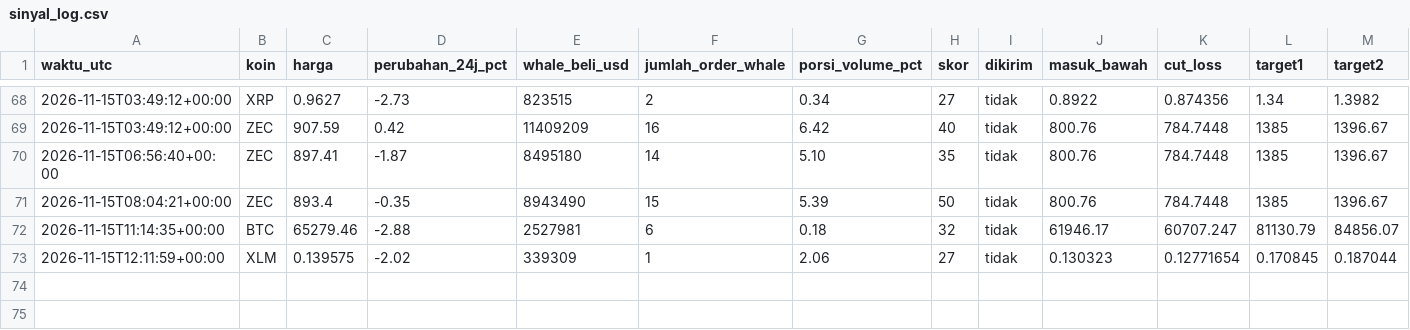
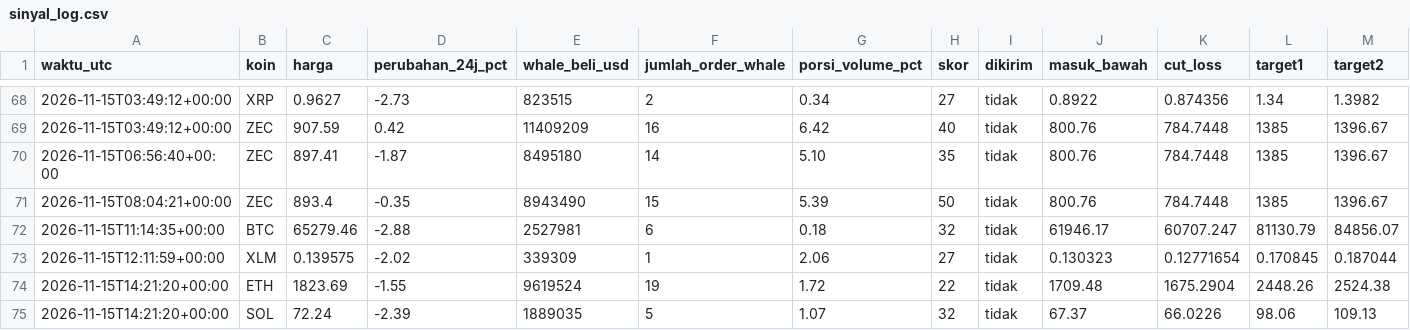
Before and after one commit to Ilhamikir/whale-tracker-v2, a CSV file: sinyal_log.csv, drawn as a sheet; only a part is shown, gaps mark what is left out; rows hold the shown columns only; the diff names each change by its address in the sheet, - before the commit and + after, or states it on an @@ line.

Commit message:
Pembaruan whale tracker

```diff
--- a/sinyal_log.csv
+++ b/sinyal_log.csv
+row 74: 2026-11-15T14:21:20+00:00 | ETH | 1823.69 | -1.55 | 9619524 | 19 | 1.72 | 22 | tidak | 1709.48 | 1675.2904 | 2448.26 | 2524.38
+row 75: 2026-11-15T14:21:20+00:00 | SOL | 72.24 | -2.39 | 1889035 | 5 | 1.07 | 32 | tidak | 67.37 | 66.0226 | 98.06 | 109.13
```
Also changed, not shown: 1 other file.
